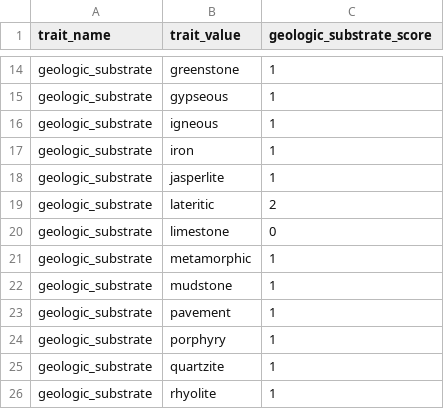
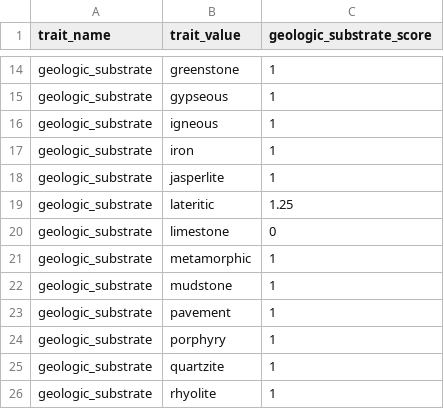
Before and after one commit to traitecoevo/threatened_species_traits, a CSV file: data_extras/geologic_substrate_scores.csv, drawn as a sheet; only a part is shown, gaps mark what is left out.

```diff
--- a/data_extras/geologic_substrate_scores.csv
+++ b/data_extras/geologic_substrate_scores.csv
@@ -18,3 +18,3 @@ geologic_substrate,iron,1
 geologic_substrate,jasperlite,1
-geologic_substrate,lateritic,2
+geologic_substrate,lateritic,1.25
 geologic_substrate,limestone,0
```
Also changed, not shown: 1 other file.
